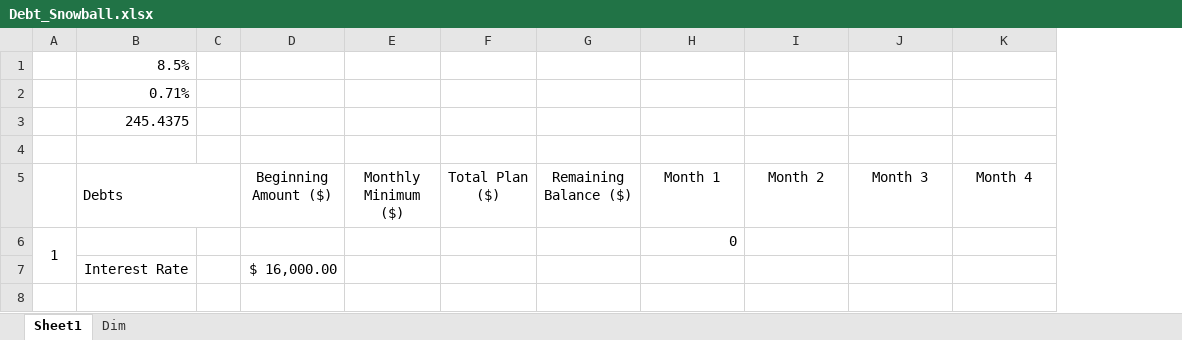
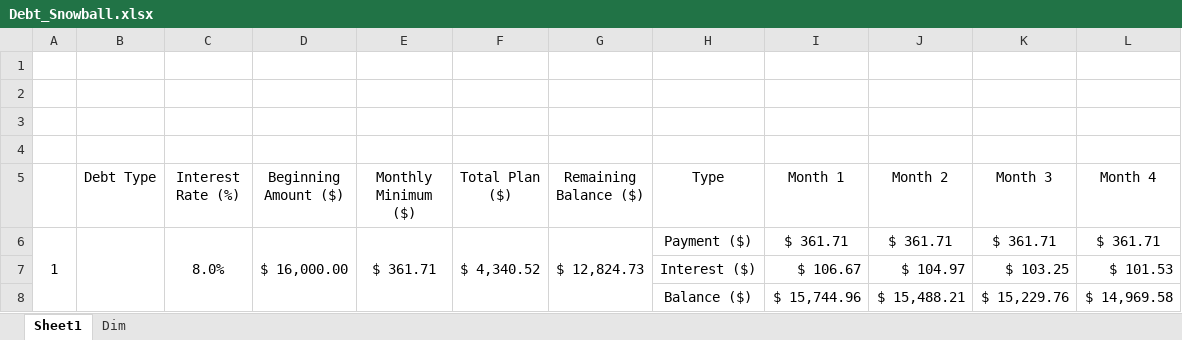
Before and after one commit to PatrickMckown/personal-finance, an Excel workbook: templates/Debt_Snowball.xlsx, sheet Sheet1, drawn as a sheet; only a part is shown; values as stored, in another font and other column widths than the file's, no borders; removed rows and columns are numbered as before the commit, all else as after; rows hold the shown columns only; the diff names each change by its address in the sheet, - before the commit and + after, or states it on an @@ line.

Commit message:
Add files via upload

```diff
--- a/templates/Debt_Snowball.xlsx (sheet Sheet1)
+++ b/templates/Debt_Snowball.xlsx (sheet Sheet1)
-column B (Debts), rows 1-3: 8.5% | 0.71% | 245.4375
-column C, empty
+column B (Debt Type), empty
+column C (Interest Rate (%)), empty
+column H (Type), empty
-row 6: 1 |  |  |  |  |  |  | 0
-row 7:  | Interest Rate |  | $ 16,000.00
+row 6: 1 |  | 8.0% | $ 16,000.00 | $ 361.71 | $ 4,340.52 | $ 12,824.73 | Payment ($) | $ 361.71 | $ 361.71 | $ 361.71 | $ 361.71
+row 7:  |  |  |  |  |  |  | Interest ($) | $ 106.67 | $ 104.97 | $ 103.25 | $ 101.53
+row 8:  |  |  |  |  |  |  | Balance ($) | $ 15,744.96 | $ 15,488.21 | $ 15,229.76 | $ 14,969.58
```
Also changed, not shown: sheet Dim.
